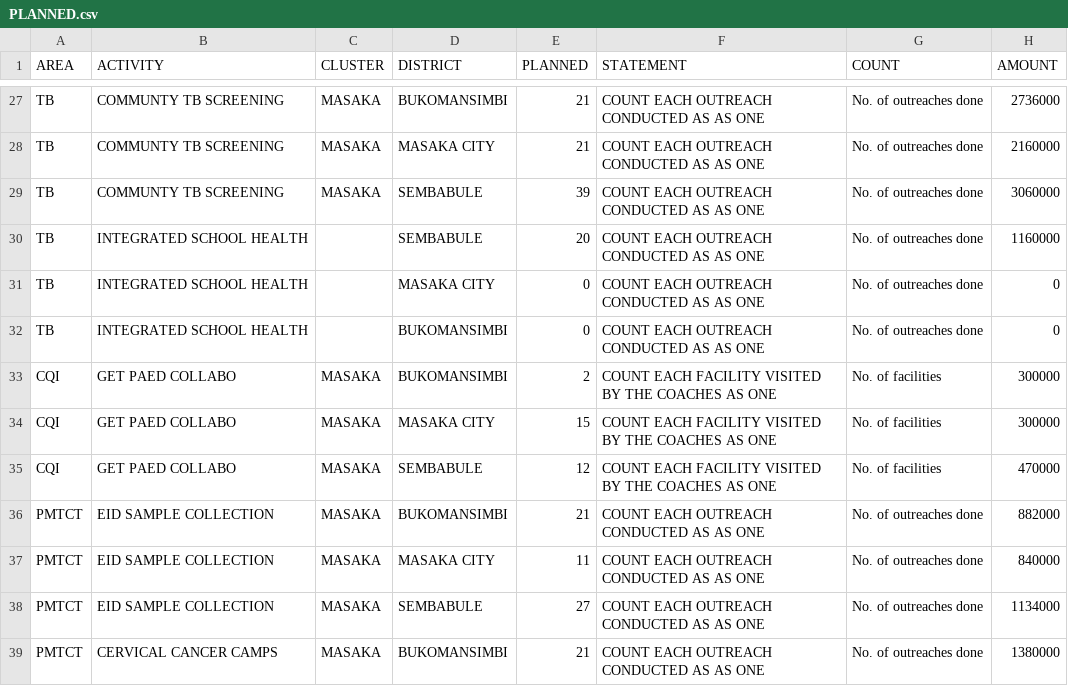
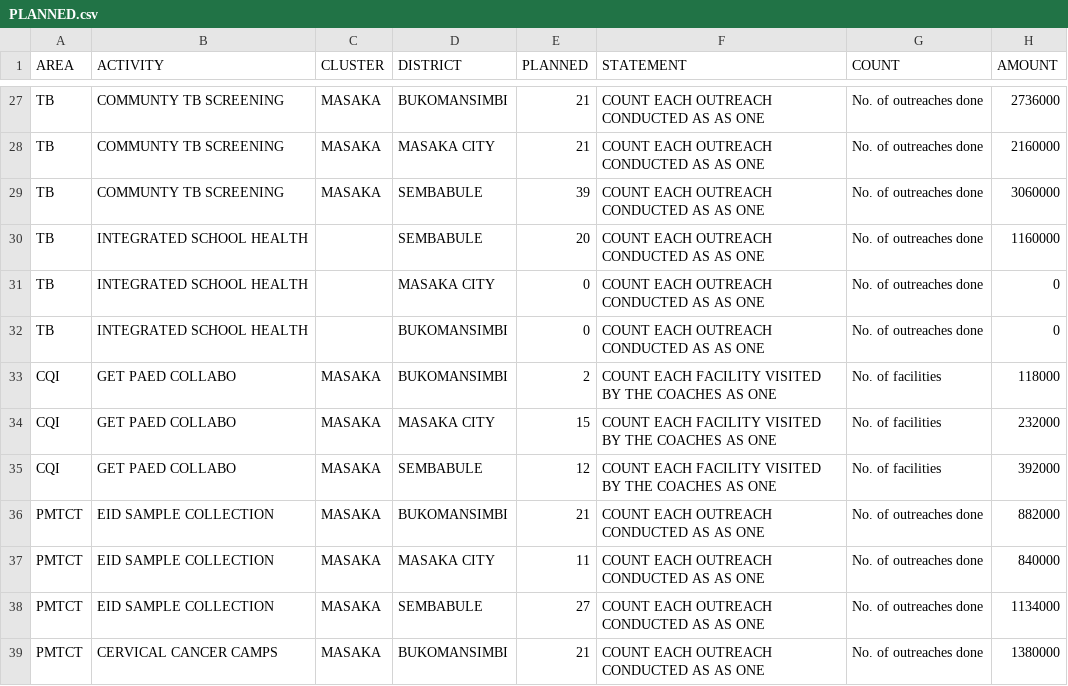
Before and after one commit to dluminsa/ACTIVITY_DASHBOARD, a CSV file: PLANNED.csv, drawn as a sheet; only a part is shown, gaps mark what is left out.

Commit message:
Update PLANNED.csv

```diff
--- a/PLANNED.csv
+++ b/PLANNED.csv
@@ -32,5 +32,5 @@ TB,INTEGRATED SCHOOL HEALTH,,MASAKA CITY,0,COUNT EACH OUTREACH CONDUCTED AS AS O
 TB,INTEGRATED SCHOOL HEALTH,,BUKOMANSIMBI,0,COUNT EACH OUTREACH CONDUCTED AS AS ONE,No. of outreaches done,0
-CQI,GET PAED COLLABO,MASAKA,BUKOMANSIMBI,2,COUNT EACH FACILITY VISITED BY THE COACHES AS ONE,No. of facilities,300000
-CQI,GET PAED COLLABO,MASAKA,MASAKA CITY,15,COUNT EACH FACILITY VISITED BY THE COACHES AS ONE,No. of facilities,300000
-CQI,GET PAED COLLABO,MASAKA,SEMBABULE,12,COUNT EACH FACILITY VISITED BY THE COACHES AS ONE,No. of facilities,470000
+CQI,GET PAED COLLABO,MASAKA,BUKOMANSIMBI,2,COUNT EACH FACILITY VISITED BY THE COACHES AS ONE,No. of facilities,118000
+CQI,GET PAED COLLABO,MASAKA,MASAKA CITY,15,COUNT EACH FACILITY VISITED BY THE COACHES AS ONE,No. of facilities,232000
+CQI,GET PAED COLLABO,MASAKA,SEMBABULE,12,COUNT EACH FACILITY VISITED BY THE COACHES AS ONE,No. of facilities,392000
 PMTCT,EID SAMPLE COLLECTION,MASAKA,BUKOMANSIMBI,21,COUNT EACH OUTREACH CONDUCTED AS AS ONE,No. of outreaches done,882000
```
